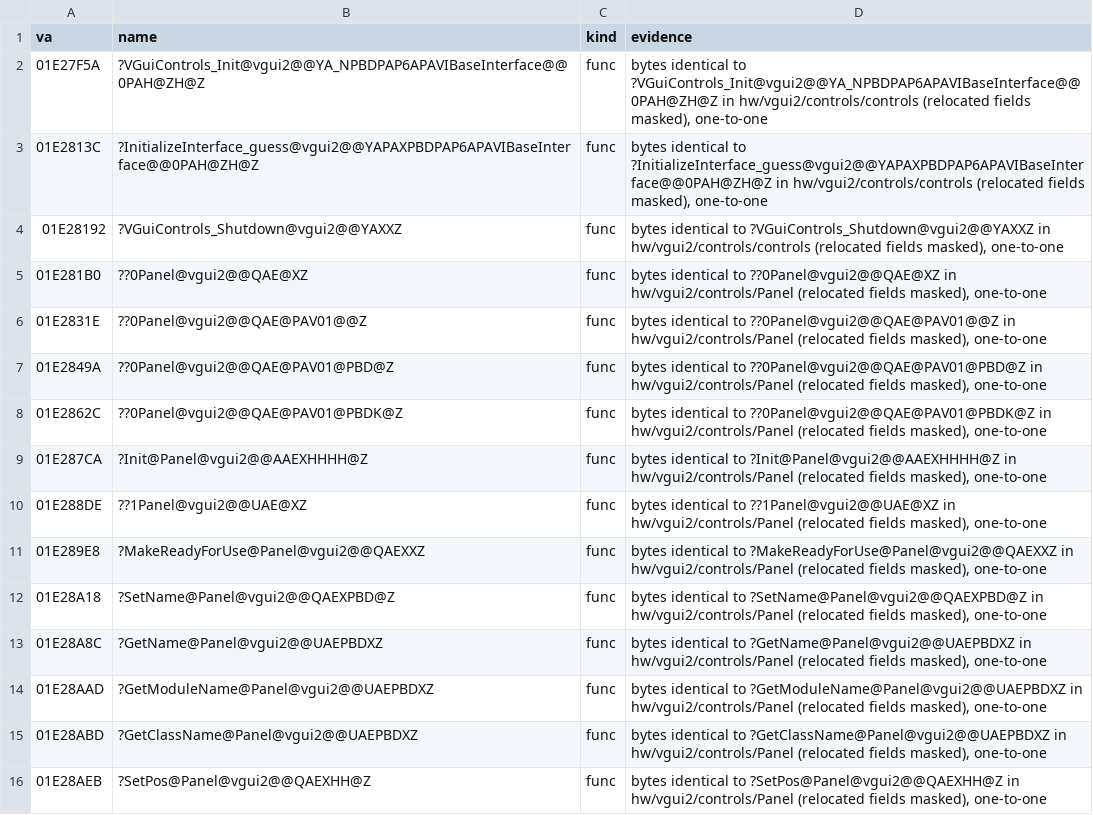
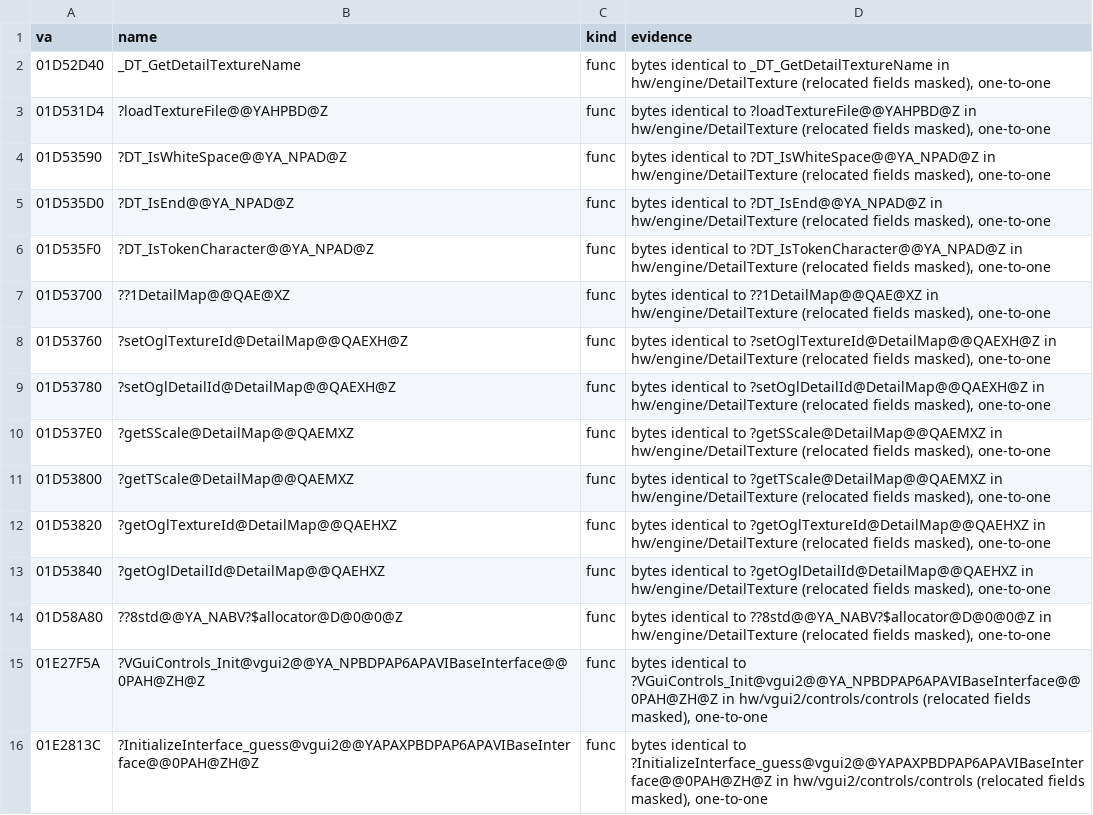
Before and after one commit to caixax/DeCoF, a CSV file: tools/symbols/hw_bytes.csv, drawn as a sheet; only a part is shown; the shorter side is filled out with more unchanged rows.

Commit message:
hw: DetailTexture.cpp 271 of 271 (MATCHED, 100%)
Detail textures (DT_*), the DetailMap class and the lexer helpers, built
with the VC6 STL and /MT (unit cflags), which also emits the whole std::map,
std::vector and std::string COMDAT tail in retail order; the tail is named
by position (tools/symbols/hw_position.csv). The .data and .bss layouts
match retail (explicitly initialized bools, plain initialized lexer tables,
defaultID and the once flag). DT_Parse has C++ linkage (Linux
_Z8DT_ParsePc). Ghidra had split basic_string::_Copy at its catch funclet;
the function was merged before delinking.

```diff
--- a/tools/symbols/hw_bytes.csv
+++ b/tools/symbols/hw_bytes.csv
@@ -1,2 +1,15 @@
 va,name,kind,evidence
+01D52D40,_DT_GetDetailTextureName,func,"bytes identical to _DT_GetDetailTextureName in hw/engine/DetailTexture (relocated fields masked), one-to-one"
+01D531D4,?loadTextureFile@@YAHPBD@Z,func,"bytes identical to ?loadTextureFile@@YAHPBD@Z in hw/engine/DetailTexture (relocated fields masked), one-to-one"
+01D53590,?DT_IsWhiteSpace@@YA_NPAD@Z,func,"bytes identical to ?DT_IsWhiteSpace@@YA_NPAD@Z in hw/engine/DetailTexture (relocated fields masked), one-to-one"
+01D535D0,?DT_IsEnd@@YA_NPAD@Z,func,"bytes identical to ?DT_IsEnd@@YA_NPAD@Z in hw/engine/DetailTexture (relocated fields masked), one-to-one"
+01D535F0,?DT_IsTokenCharacter@@YA_NPAD@Z,func,"bytes identical to ?DT_IsTokenCharacter@@YA_NPAD@Z in hw/engine/DetailTexture (relocated fields masked), one-to-one"
+01D53700,??1DetailMap@@QAE@XZ,func,"bytes identical to ??1DetailMap@@QAE@XZ in hw/engine/DetailTexture (relocated fields masked), one-to-one"
+01D53760,?setOglTextureId@DetailMap@@QAEXH@Z,func,"bytes identical to ?setOglTextureId@DetailMap@@QAEXH@Z in hw/engine/DetailTexture (relocated fields masked), one-to-one"
+01D53780,?setOglDetailId@DetailMap@@QAEXH@Z,func,"bytes identical to ?setOglDetailId@DetailMap@@QAEXH@Z in hw/engine/DetailTexture (relocated fields masked), one-to-one"
+01D537E0,?getSScale@DetailMap@@QAEMXZ,func,"bytes identical to ?getSScale@DetailMap@@QAEMXZ in hw/engine/DetailTexture (relocated fields masked), one-to-one"
+01D53800,?getTScale@DetailMap@@QAEMXZ,func,"bytes identical to ?getTScale@DetailMap@@QAEMXZ in hw/engine/DetailTexture (relocated fields masked), one-to-one"
+01D53820,?getOglTextureId@DetailMap@@QAEHXZ,func,"bytes identical to ?getOglTextureId@DetailMap@@QAEHXZ in hw/engine/DetailTexture (relocated fields masked), one-to-one"
+01D53840,?getOglDetailId@DetailMap@@QAEHXZ,func,"bytes identical to ?getOglDetailId@DetailMap@@QAEHXZ in hw/engine/DetailTexture (relocated fields masked), one-to-one"
+01D58A80,??8std@@YA_NABV?$allocator@D@0@0@Z,func,"bytes identical to ??8std@@YA_NABV?$allocator@D@0@0@Z in hw/engine/DetailTexture (relocated fields masked), one-to-one"
 01E27F5A,?VGuiControls_Init@vgui2@@YA_NPBDPAP6APAVIBaseInterface@@0PAH@ZH@Z,func,"bytes identical to ?VGuiControls_Init@vgui2@@YA_NPBDPAP6APAVIBaseInterface@@0PAH@ZH@Z in hw/vgui2/controls/controls (relocated fields masked), one-to-one"
```
Also changed, not shown: 10 other files.
